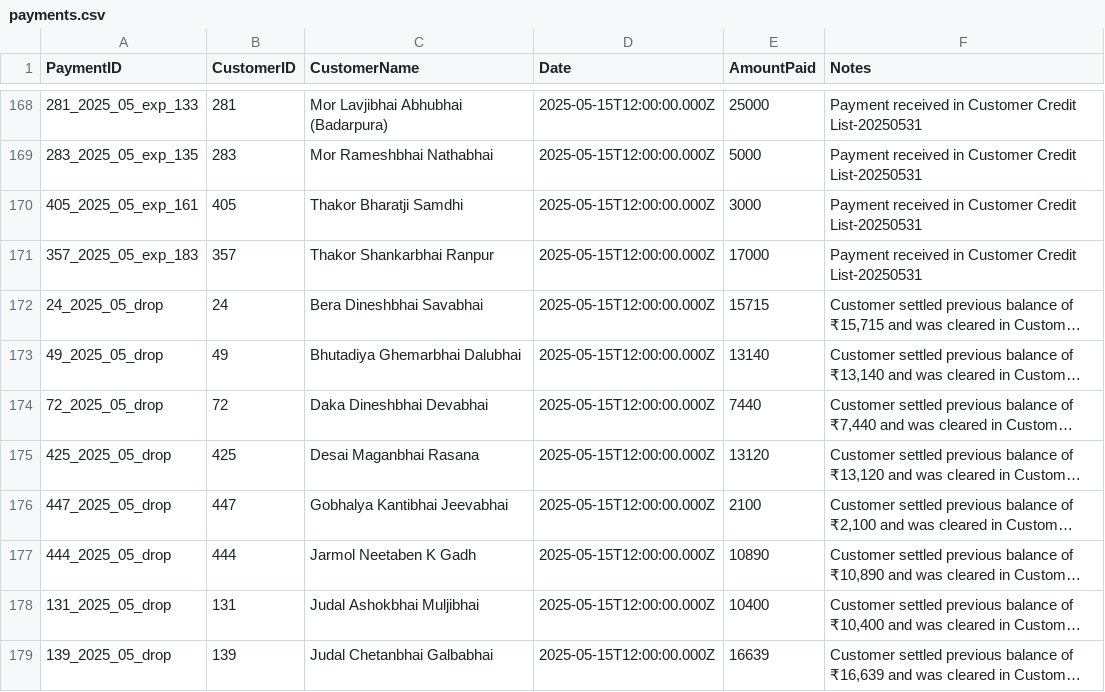
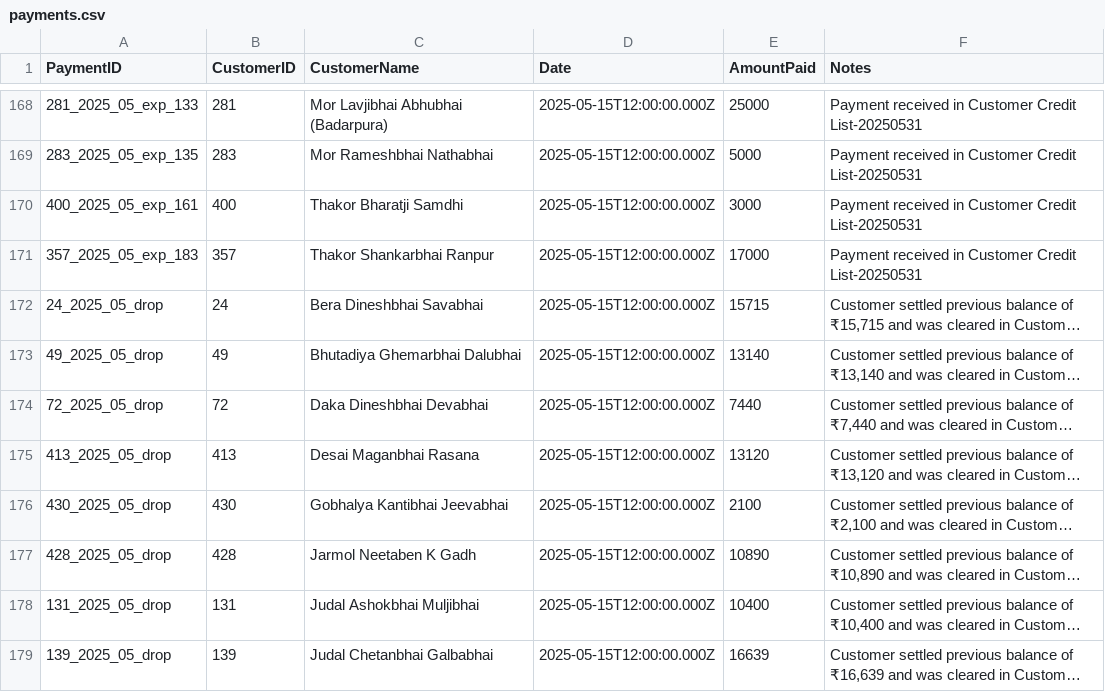
Before and after one commit to vinoddangi/HaySales, a CSV file: script/data/backups/payments.csv, drawn as a sheet; only a part is shown, gaps mark what is left out; long unchanged cells end in …; the diff covers the shown part only; the diff names each change by its address in the sheet, - before the commit and + after, or states it on an @@ line.

```diff
--- a/script/data/backups/payments.csv
+++ b/script/data/backups/payments.csv
-A170 (PaymentID): 405_2025_05_exp_161
+A170 (PaymentID): 400_2025_05_exp_161
-B170 (CustomerID): 405
+B170 (CustomerID): 400
-A175 (PaymentID): 425_2025_05_drop
+A175 (PaymentID): 413_2025_05_drop
-B175 (CustomerID): 425
+B175 (CustomerID): 413
-A176 (PaymentID): 447_2025_05_drop
+A176 (PaymentID): 430_2025_05_drop
-B176 (CustomerID): 447
+B176 (CustomerID): 430
-A177 (PaymentID): 444_2025_05_drop
+A177 (PaymentID): 428_2025_05_drop
-B177 (CustomerID): 444
+B177 (CustomerID): 428
```
Also changed, not shown: 144 edited cells elsewhere in this file, script/data/backups/customers.csv, script/data/backups/sales.csv, 2 other files.
